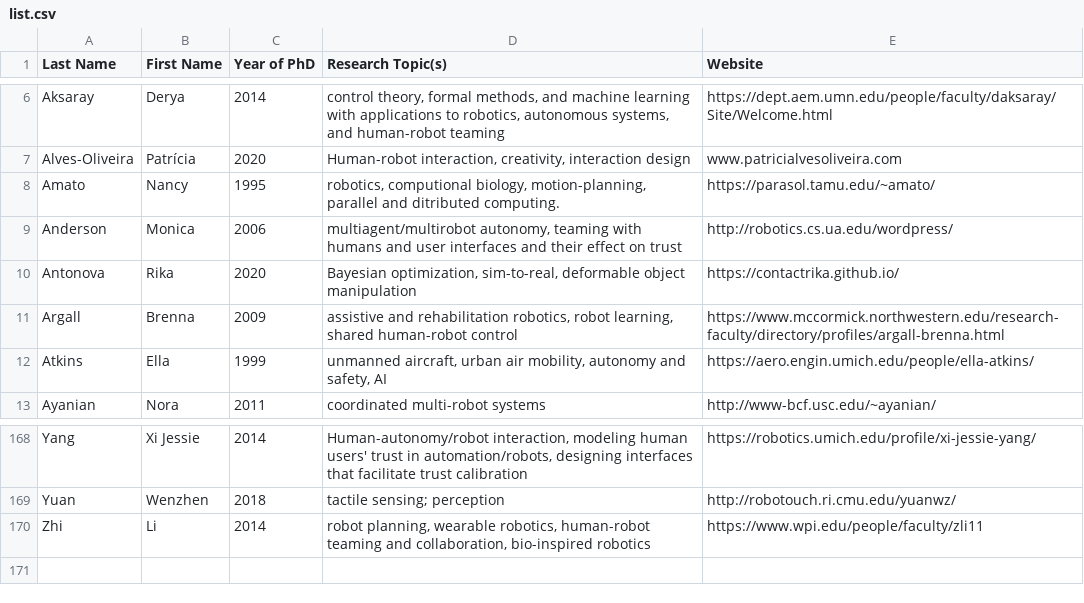
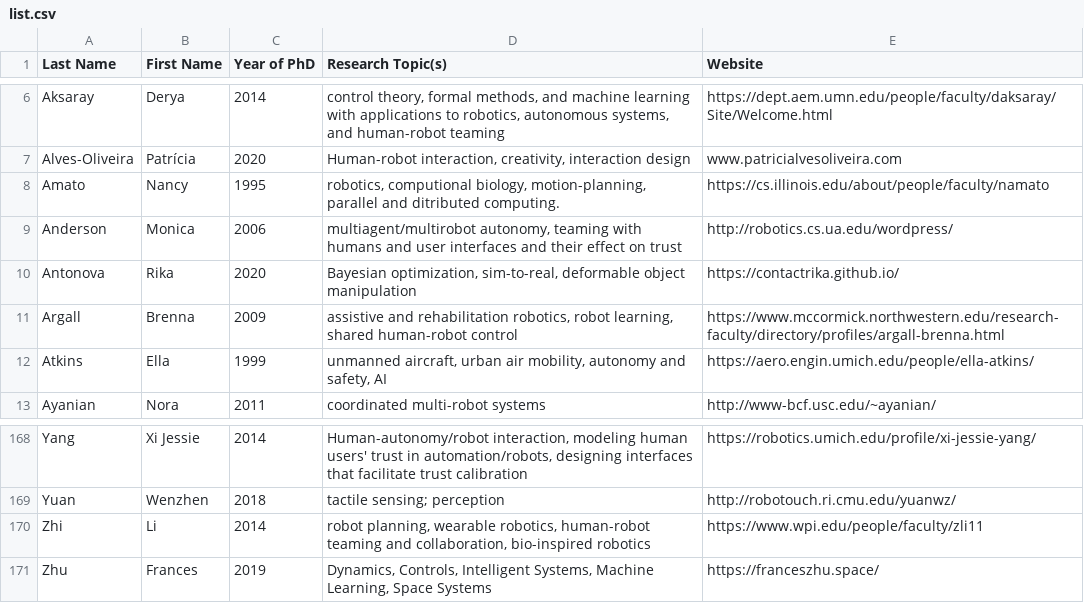
Before and after one commit to us-women-in-robotics-research/us-women-in-robotics-research.github.io, a CSV file: list.csv, drawn as a sheet; only a part is shown, gaps mark what is left out.

Commit message:
Updated list

```diff
--- a/list.csv
+++ b/list.csv
@@ -7,3 +7,3 @@ Aksaray,Derya,2014,"control theory, formal methods, and machine learning with ap
 Alves-Oliveira,Patrícia,2020,"Human-robot interaction, creativity, interaction design",www.patricialvesoliveira.com
-Amato,Nancy,1995,"robotics, computional biology, motion-planning, parallel and ditributed computing.",https://parasol.tamu.edu/~amato/
+Amato,Nancy,1995,"robotics, computional biology, motion-planning, parallel and ditributed computing.",https://cs.illinois.edu/about/people/faculty/namato
 Anderson,Monica,2006,"multiagent/multirobot autonomy, teaming with humans and user interfaces and their effect on trust",http://robotics.cs.ua.edu/wordpress/
@@ -171 +171,2 @@ Yuan,Wenzhen,2018,tactile sensing; perception,http://robotouch.ri.cmu.edu/yuanwz
 Zhi,Li,2014,"robot planning, wearable robotics, human-robot teaming and collaboration, bio-inspired robotics",https://www.wpi.edu/people/faculty/zli11
+Zhu,Frances,2019,"Dynamics, Controls, Intelligent Systems, Machine Learning, Space Systems",https://franceszhu.space/
```
